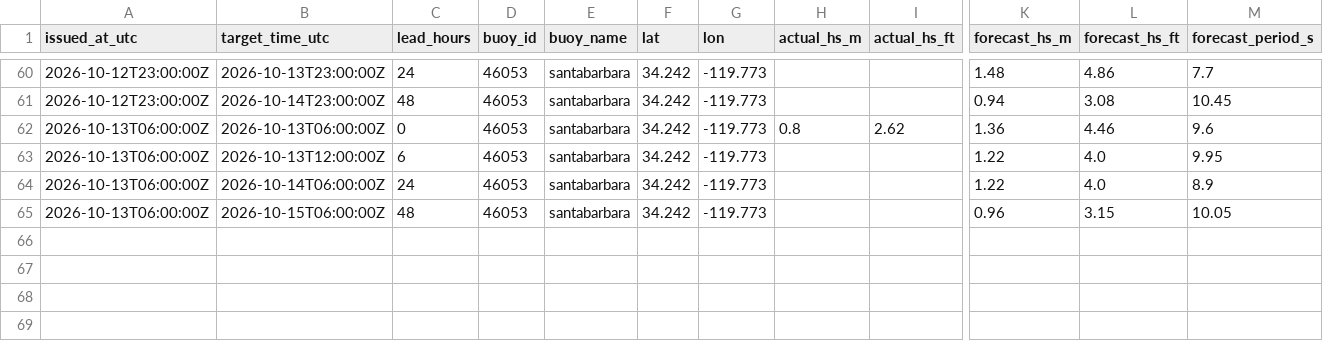
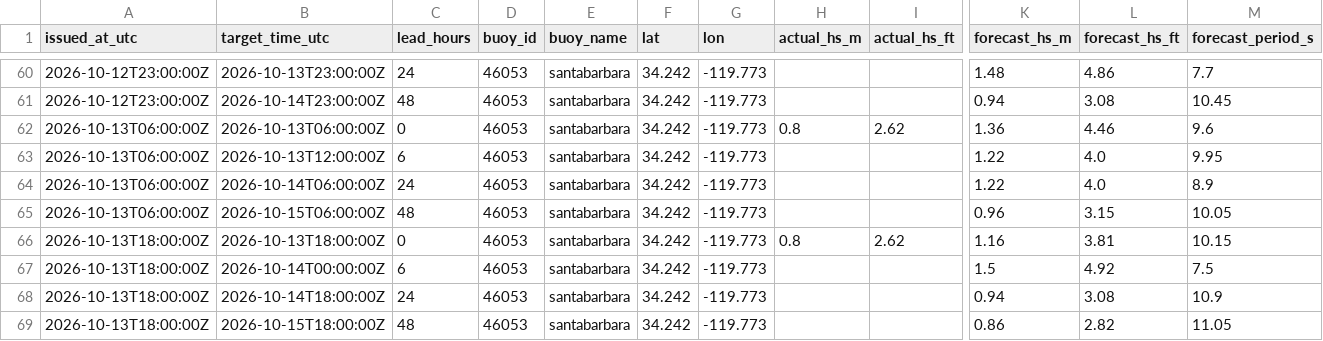
Before and after one commit to philbliss99/surfpy-custom-logger, a CSV file: data/46053_santabarbara_log.csv, drawn as a sheet; only a part is shown, gaps mark what is left out; rows hold the shown columns only; the diff names each change by its address in the sheet, - before the commit and + after, or states it on an @@ line.

```diff
--- a/data/46053_santabarbara_log.csv
+++ b/data/46053_santabarbara_log.csv
+row 66: 2026-10-13T18:00:00Z | 2026-10-13T18:00:00Z | 0 | 46053 | santabarbara | 34.242 | -119.773 | 0.8 | 2.62 | 1.16 | 3.81 | 10.15
+row 67: 2026-10-13T18:00:00Z | 2026-10-14T00:00:00Z | 6 | 46053 | santabarbara | 34.242 | -119.773 |  |  | 1.5 | 4.92 | 7.5
+row 68: 2026-10-13T18:00:00Z | 2026-10-14T18:00:00Z | 24 | 46053 | santabarbara | 34.242 | -119.773 |  |  | 0.94 | 3.08 | 10.9
+row 69: 2026-10-13T18:00:00Z | 2026-10-15T18:00:00Z | 48 | 46053 | santabarbara | 34.242 | -119.773 |  |  | 0.86 | 2.82 | 11.05
```
Also changed, not shown: data/44065_rockaway_log.csv, data/46221_santamonica_log.csv.
